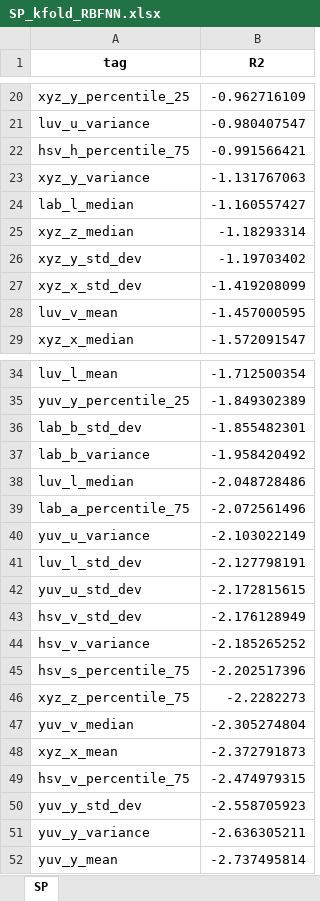
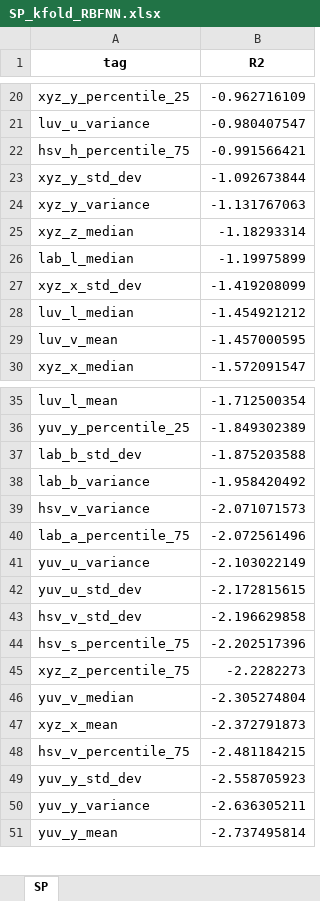
Before and after one commit to ilvnr999/stage21to3feature, an Excel workbook: stage2_excels/SP/SP_kfold_RBFNN.xlsx, sheet SP, drawn as a sheet; only a part is shown, gaps mark what is left out; values as stored, in another font and other column widths than the file's, no borders; removed rows and columns are numbered as before the commit, all else as after; the diff covers the shown part only; the diff names each change by its address in the sheet, - before the commit and + after, or states it on an @@ line.

```diff
--- a/stage2_excels/SP/SP_kfold_RBFNN.xlsx (sheet SP)
+++ b/stage2_excels/SP/SP_kfold_RBFNN.xlsx (sheet SP)
+row 23: xyz_y_std_dev | -1.092673844
-row 24: lab_l_median | -1.160557427
-row 26: xyz_y_std_dev | -1.19703402
+row 26: lab_l_median | -1.19975899
+row 28: luv_l_median | -1.454921212
-B37 (R2): -1.855482301
+B37 (R2): -1.875203588
-row 38: luv_l_median | -2.048728486
+row 39: hsv_v_variance | -2.071071573
-row 41: luv_l_std_dev | -2.127798191
-B43 (R2): -2.176128949
+B43 (R2): -2.196629858
-row 44: hsv_v_variance | -2.185265252
-B48 (R2): -2.474979315
+B48 (R2): -2.481184215
```
Also changed, not shown: 2 added rows, 1 removed row and 4 edited cells elsewhere in this sheet, stage2_excels/GA/GA_kfold_RBFNN.xlsx, stage2_excels/PD/PD_kfold_RBFNN.xlsx, 1 other file.
